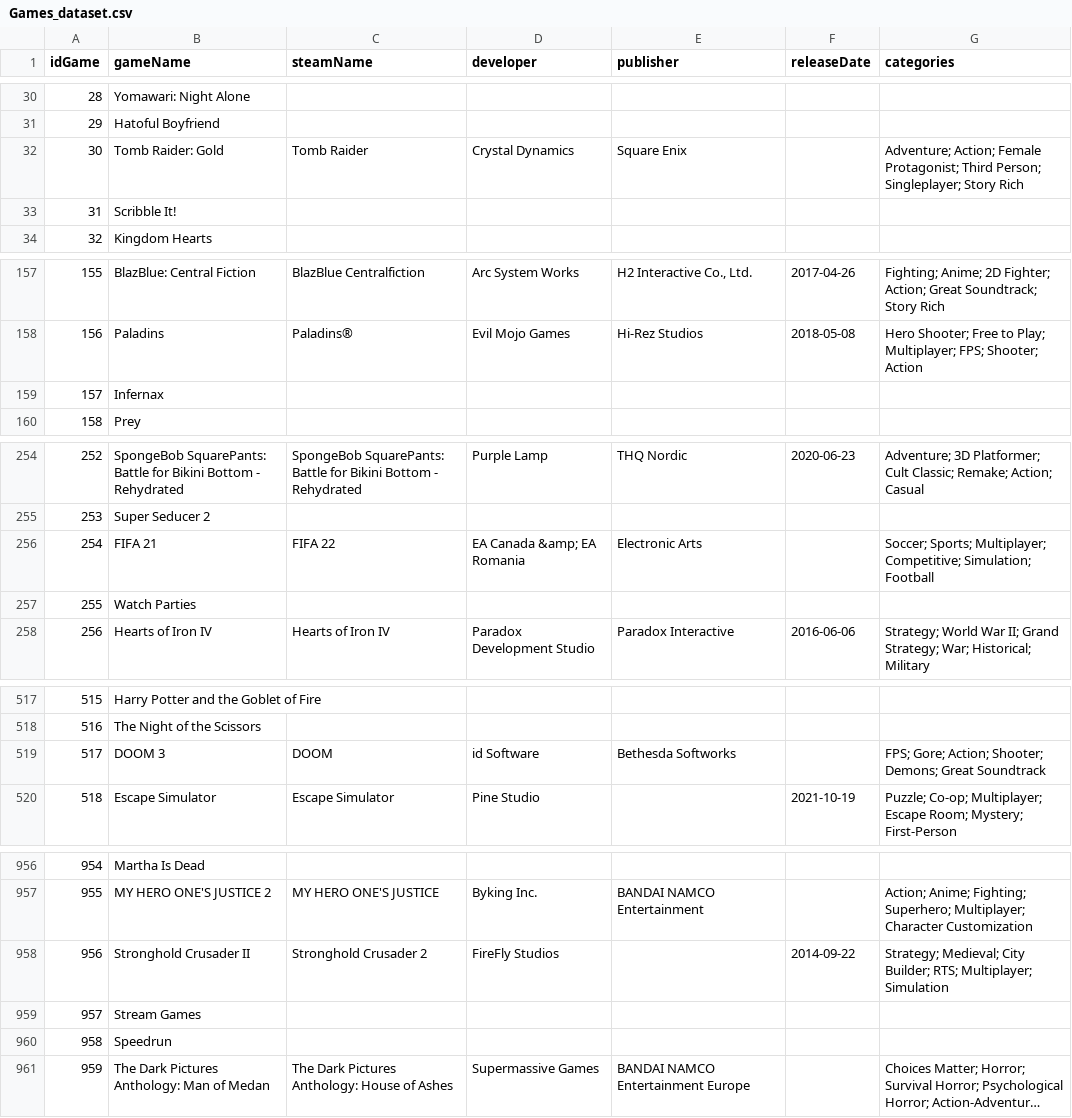
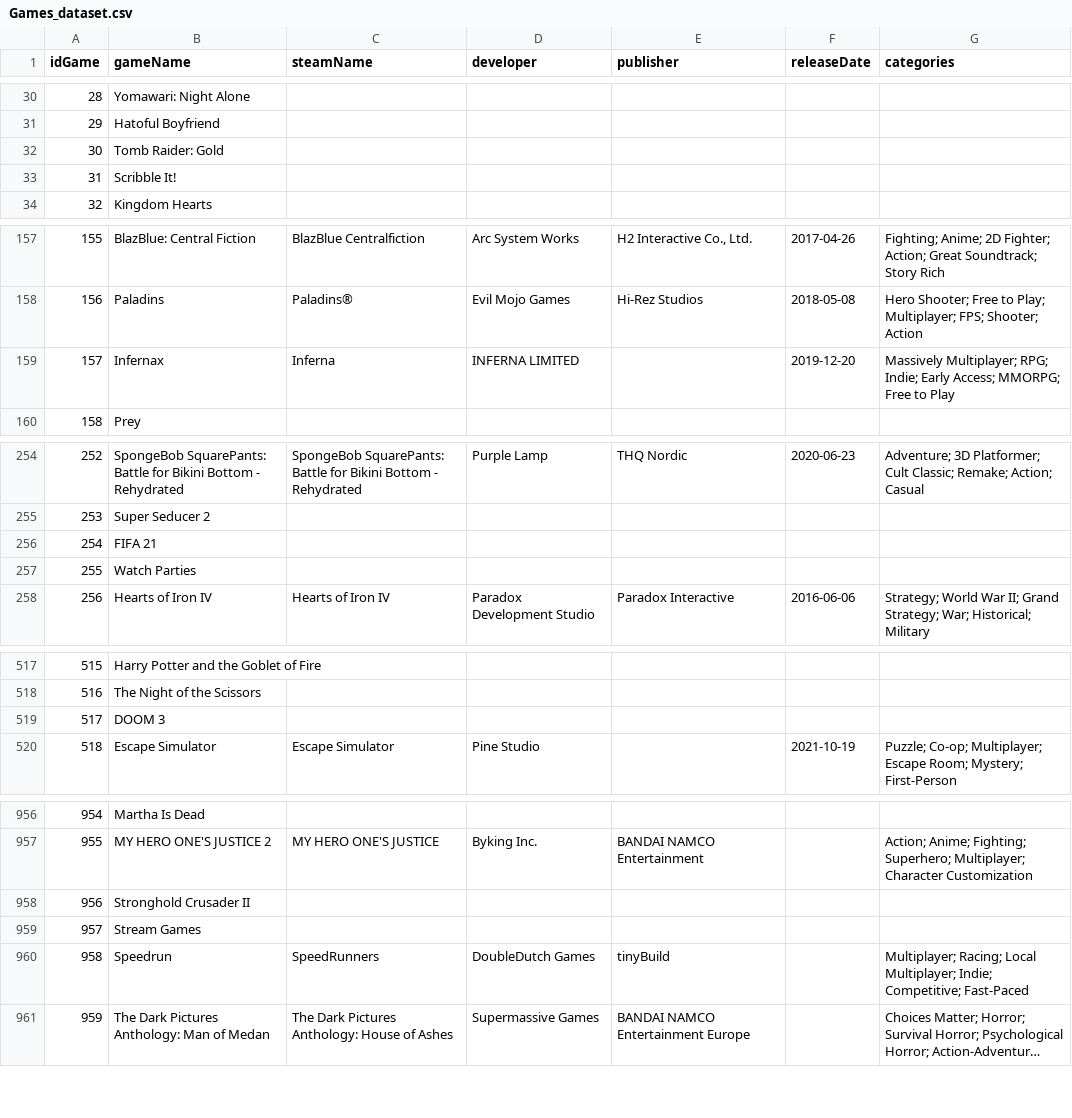
Before and after one commit to gianscuri/Italian_Twitch_Community_Graph_Database, a CSV file: DataProcessing/Output_datasets/Games_dataset.csv (was DataProcessing/Games_dataset.csv), drawn as a sheet; only a part is shown, gaps mark what is left out; long unchanged cells end in …; the diff covers the shown part only; the diff names each change by its address in the sheet, - before the commit and + after, or states it on an @@ line.

```diff
--- a/DataProcessing/Games_dataset.csv
+++ b/DataProcessing/Output_datasets/Games_dataset.csv
-C32 (steamName): Tomb Raider
+C32 (steamName): (empty)
-D32 (developer): Crystal Dynamics
+D32 (developer): (empty)
-E32 (publisher): Square Enix
+E32 (publisher): (empty)
-G32 (categories): Adventure; Action; Female Protagonist; Third Person; Singleplayer; Story Rich
+G32 (categories): (empty)
-C159 (steamName): (empty)
+C159 (steamName): Inferna
-D159 (developer): (empty)
+D159 (developer): INFERNA LIMITED
-F159 (releaseDate): (empty)
+F159 (releaseDate): 2019-12-20
-G159 (categories): (empty)
+G159 (categories): Massively Multiplayer; RPG; Indie; Early Access; MMORPG; Free to Play
-C256 (steamName): FIFA 22
+C256 (steamName): (empty)
-D256 (developer): EA Canada &amp; EA Romania
+D256 (developer): (empty)
-E256 (publisher): Electronic Arts
+E256 (publisher): (empty)
-G256 (categories): Soccer; Sports; Multiplayer; Competitive; Simulation; Football
+G256 (categories): (empty)
-C519 (steamName): DOOM
+C519 (steamName): (empty)
-D519 (developer): id Software
+D519 (developer): (empty)
-E519 (publisher): Bethesda Softworks
+E519 (publisher): (empty)
-G519 (categories): FPS; Gore; Action; Shooter; Demons; Great Soundtrack
+G519 (categories): (empty)
-C958 (steamName): Stronghold Crusader 2
+C958 (steamName): (empty)
-D958 (developer): FireFly Studios
+D958 (developer): (empty)
-F958 (releaseDate): 2014-09-22
+F958 (releaseDate): (empty)
-G958 (categories): Strategy; Medieval; City Builder; RTS; Multiplayer; Simulation
+G958 (categories): (empty)
-C960 (steamName): (empty)
+C960 (steamName): SpeedRunners
-D960 (developer): (empty)
+D960 (developer): DoubleDutch Games
-E960 (publisher): (empty)
+E960 (publisher): tinyBuild
-G960 (categories): (empty)
+G960 (categories): Multiplayer; Racing; Local Multiplayer; Indie; Competitive; Fast-Paced
```
Also changed, not shown: 37 edited cells elsewhere in this file, 2 other files.
